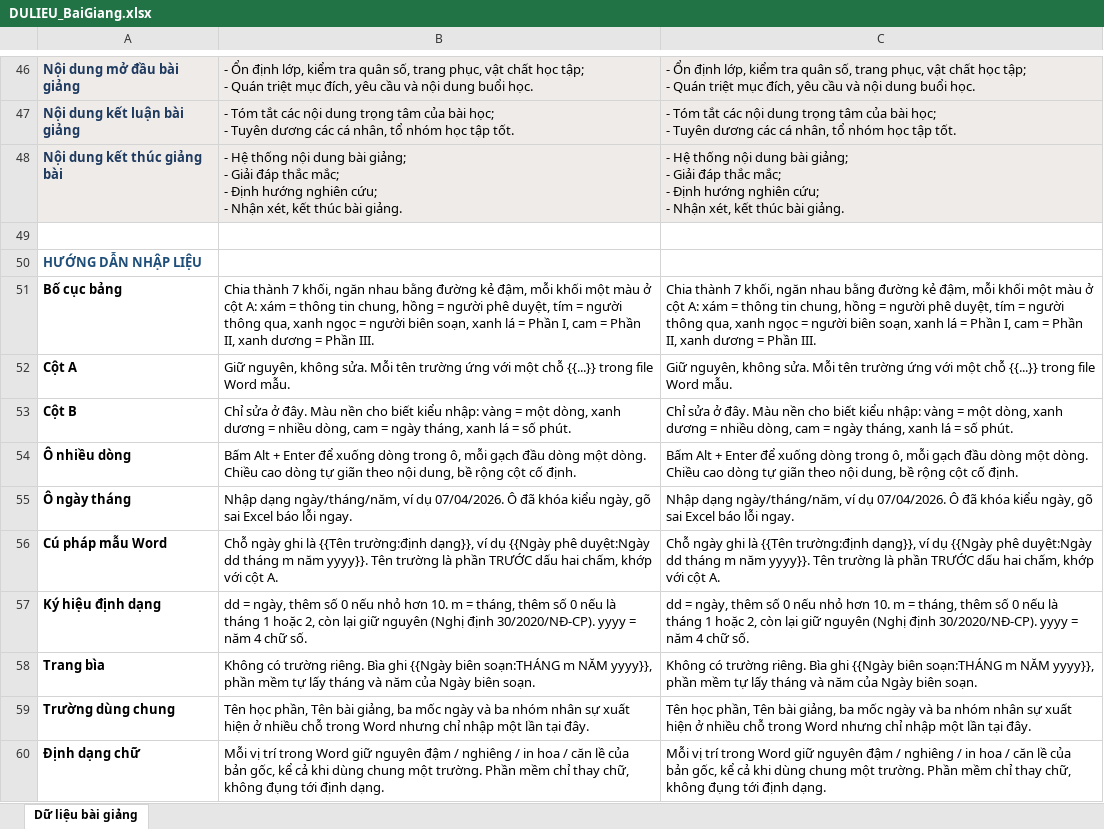
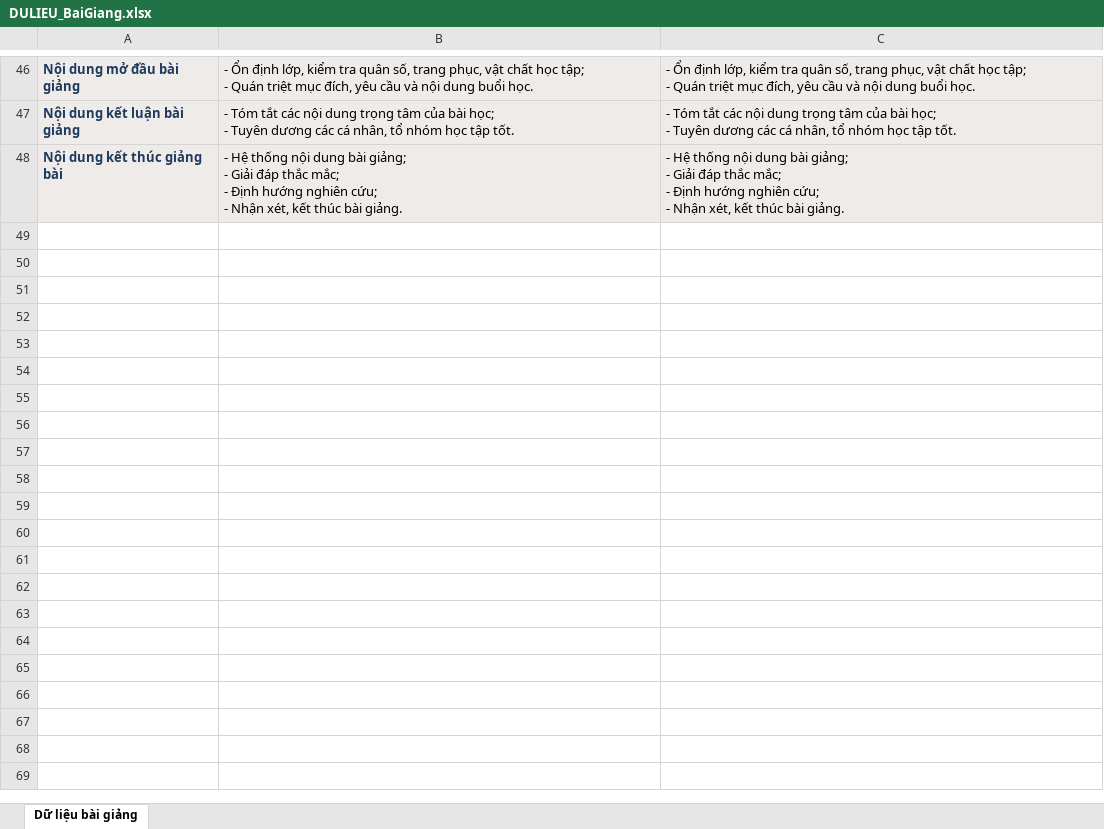
Before and after one commit to baotapsamac/AppBGM, an Excel workbook: sample/DULIEU_BaiGiang.xlsx, sheet Dữ liệu bài giảng, drawn as a sheet; only a part is shown, gaps mark what is left out; values as stored, in another font and other column widths than the file's, no borders; the diff names each change by its address in the sheet, - before the commit and + after, or states it on an @@ line.

```diff
--- a/sample/DULIEU_BaiGiang.xlsx (sheet Dữ liệu bài giảng)
+++ b/sample/DULIEU_BaiGiang.xlsx (sheet Dữ liệu bài giảng)
-row 49: (empty)
-row 50: HƯỚNG DẪN NHẬP LIỆU
-row 51: Bố cục bảng | Chia thành 7 khối, ngăn nhau bằng đường kẻ đậm, mỗi khối một màu ở cột A: xám = thông tin chung, hồng = người phê duyệt, tím = người thông qua, xanh ngọc = người biên soạn, xanh lá = Phần I, cam = Phần II, xanh dương = Phần III. | Chia thành 7 khối, ngăn nhau bằng đường kẻ đậm, mỗi khối một màu ở cột A: xám = thông tin chung, hồng = người phê duyệt, tím = người thông qua, xanh ngọc = người biên soạn, xanh lá = Phần I, cam = Phần II, xanh dương = Phần III.
-row 52: Cột A | Giữ nguyên, không sửa. Mỗi tên trường ứng với một chỗ {{...}} trong file Word mẫu. | Giữ nguyên, không sửa. Mỗi tên trường ứng với một chỗ {{...}} trong file Word mẫu.
-row 53: Cột B | Chỉ sửa ở đây. Màu nền cho biết kiểu nhập: vàng = một dòng, xanh dương = nhiều dòng, cam = ngày tháng, xanh lá = số phút. | Chỉ sửa ở đây. Màu nền cho biết kiểu nhập: vàng = một dòng, xanh dương = nhiều dòng, cam = ngày tháng, xanh lá = số phút.
-row 54: Ô nhiều dòng | Bấm Alt + Enter để xuống dòng trong ô, mỗi gạch đầu dòng một dòng. Chiều cao dòng tự giãn theo nội dung, bề rộng cột cố định. | Bấm Alt + Enter để xuống dòng trong ô, mỗi gạch đầu dòng một dòng. Chiều cao dòng tự giãn theo nội dung, bề rộng cột cố định.
-row 55: Ô ngày tháng | Nhập dạng ngày/tháng/năm, ví dụ 07/04/2026. Ô đã khóa kiểu ngày, gõ sai Excel báo lỗi ngay. | Nhập dạng ngày/tháng/năm, ví dụ 07/04/2026. Ô đã khóa kiểu ngày, gõ sai Excel báo lỗi ngay.
-row 56: Cú pháp mẫu Word | Chỗ ngày ghi là {{Tên trường:định dạng}}, ví dụ {{Ngày phê duyệt:Ngày dd tháng m năm yyyy}}. Tên trường là phần TRƯỚC dấu hai chấm, khớp với cột A. | Chỗ ngày ghi là {{Tên trường:định dạng}}, ví dụ {{Ngày phê duyệt:Ngày dd tháng m năm yyyy}}. Tên trường là phần TRƯỚC dấu hai chấm, khớp với cột A.
-row 57: Ký hiệu định dạng | dd = ngày, thêm số 0 nếu nhỏ hơn 10. m = tháng, thêm số 0 nếu là tháng 1 hoặc 2, còn lại giữ nguyên (Nghị định 30/2020/NĐ-CP). yyyy = năm 4 chữ số. | dd = ngày, thêm số 0 nếu nhỏ hơn 10. m = tháng, thêm số 0 nếu là tháng 1 hoặc 2, còn lại giữ nguyên (Nghị định 30/2020/NĐ-CP). yyyy = năm 4 chữ số.
-row 58: Trang bìa | Không có trường riêng. Bìa ghi {{Ngày biên soạn:THÁNG m NĂM yyyy}}, phần mềm tự lấy tháng và năm của Ngày biên soạn. | Không có trường riêng. Bìa ghi {{Ngày biên soạn:THÁNG m NĂM yyyy}}, phần mềm tự lấy tháng và năm của Ngày biên soạn.
-row 59: Trường dùng chung | Tên học phần, Tên bài giảng, ba mốc ngày và ba nhóm nhân sự xuất hiện ở nhiều chỗ trong Word nhưng chỉ nhập một lần tại đây. | Tên học phần, Tên bài giảng, ba mốc ngày và ba nhóm nhân sự xuất hiện ở nhiều chỗ trong Word nhưng chỉ nhập một lần tại đây.
-row 60: Định dạng chữ | Mỗi vị trí trong Word giữ nguyên đậm / nghiêng / in hoa / căn lề của bản gốc, kể cả khi dùng chung một trường. Phần mềm chỉ thay chữ, không đụng tới định dạng. | Mỗi vị trí trong Word giữ nguyên đậm / nghiêng / in hoa / căn lề của bản gốc, kể cả khi dùng chung một trường. Phần mềm chỉ thay chữ, không đụng tới định dạng.
```
Also changed, not shown: 5 other files.
